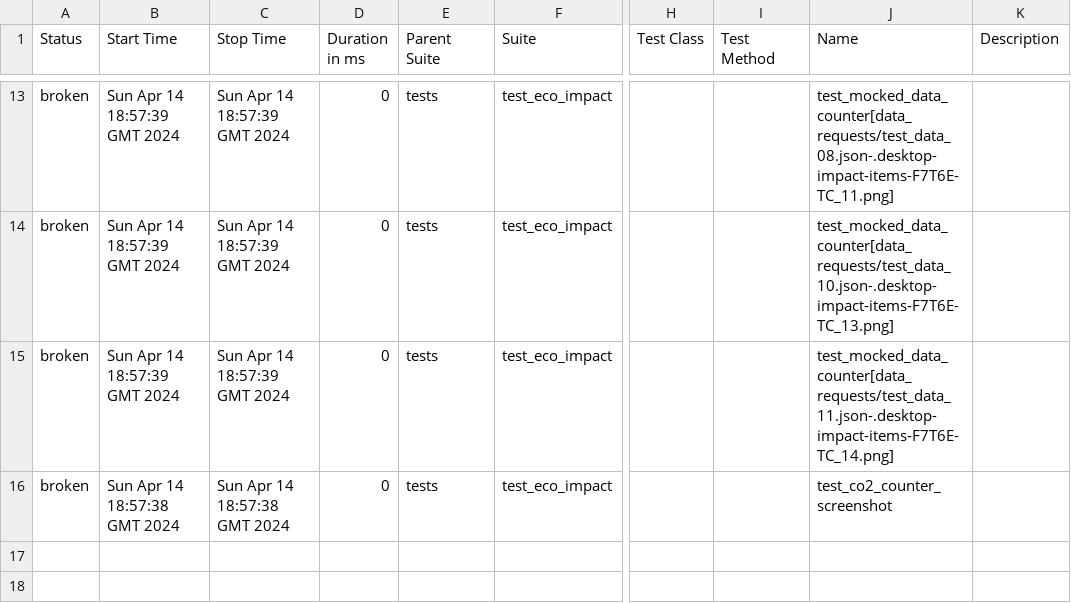
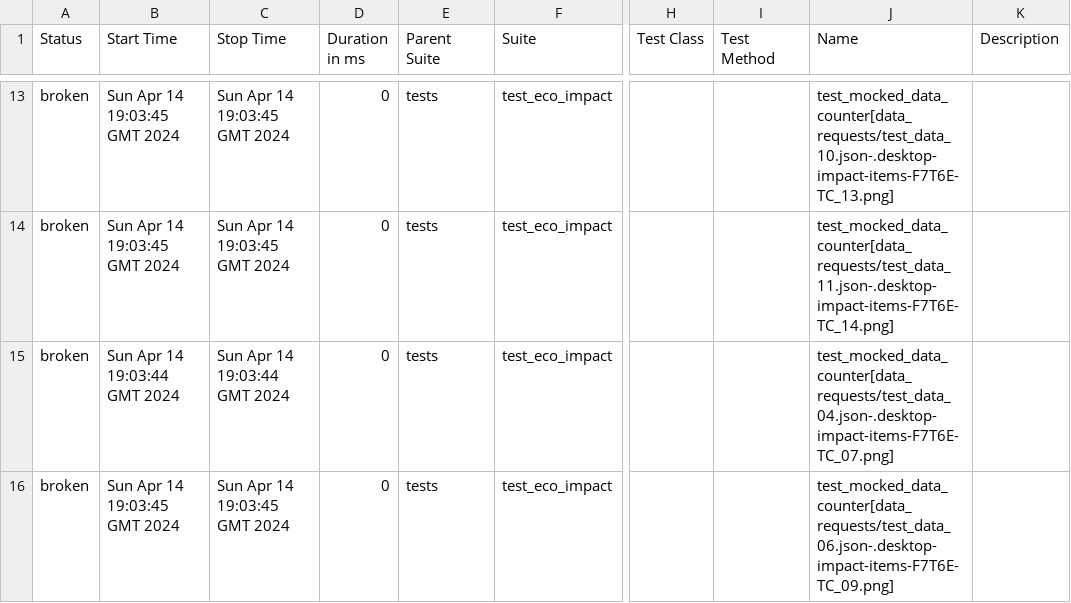
Before and after one commit to Badx86/avito-tech_QA-assignment, a CSV file: 3/data/suites.csv, drawn as a sheet; only a part is shown, gaps mark what is left out; the diff covers the shown part only; the diff names each change by its address in the sheet, - before the commit and + after, or states it on an @@ line.

```diff
--- a/3/data/suites.csv
+++ b/3/data/suites.csv
-B13:B14 (Start Time): Sun Apr 14 18:57:39 GMT 2024
+B13:B14 (Start Time): Sun Apr 14 19:03:45 GMT 2024
-C13:C14 (Stop Time): Sun Apr 14 18:57:39 GMT 2024
+C13:C14 (Stop Time): Sun Apr 14 19:03:45 GMT 2024
-J13 (Name): test_mocked_data_counter[data_requests/test_data_08.json-.desktop-impact-items-F7T6E-TC_11.png]
+J13 (Name): test_mocked_data_counter[data_requests/test_data_10.json-.desktop-impact-items-F7T6E-TC_13.png]
-J14 (Name): test_mocked_data_counter[data_requests/test_data_10.json-.desktop-impact-items-F7T6E-TC_13.png]
+J14 (Name): test_mocked_data_counter[data_requests/test_data_11.json-.desktop-impact-items-F7T6E-TC_14.png]
-B15 (Start Time): Sun Apr 14 18:57:39 GMT 2024
+B15 (Start Time): Sun Apr 14 19:03:44 GMT 2024
-C15 (Stop Time): Sun Apr 14 18:57:39 GMT 2024
+C15 (Stop Time): Sun Apr 14 19:03:44 GMT 2024
-J15 (Name): test_mocked_data_counter[data_requests/test_data_11.json-.desktop-impact-items-F7T6E-TC_14.png]
+J15 (Name): test_mocked_data_counter[data_requests/test_data_04.json-.desktop-impact-items-F7T6E-TC_07.png]
-B16 (Start Time): Sun Apr 14 18:57:38 GMT 2024
+B16 (Start Time): Sun Apr 14 19:03:45 GMT 2024
-C16 (Stop Time): Sun Apr 14 18:57:38 GMT 2024
+C16 (Stop Time): Sun Apr 14 19:03:45 GMT 2024
-J16 (Name): test_co2_counter_screenshot
+J16 (Name): test_mocked_data_counter[data_requests/test_data_06.json-.desktop-impact-items-F7T6E-TC_09.png]
```
Also changed, not shown: 31 edited cells elsewhere in this file, 3/data/behaviors.csv, 41 other files.
